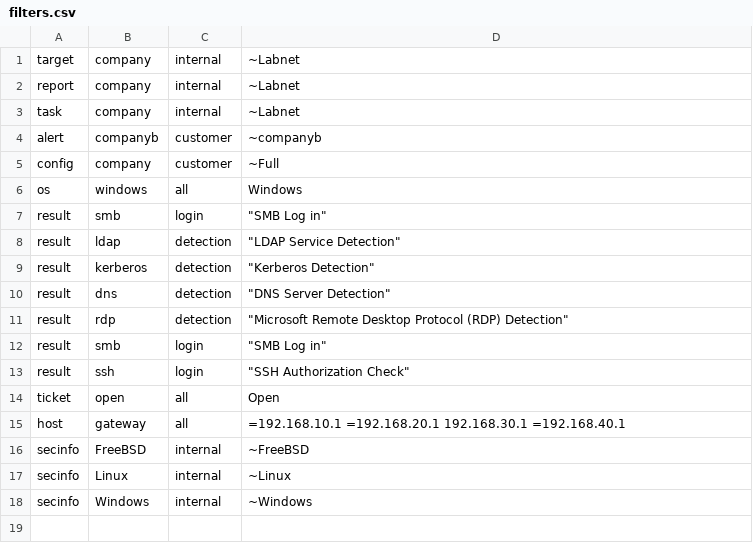
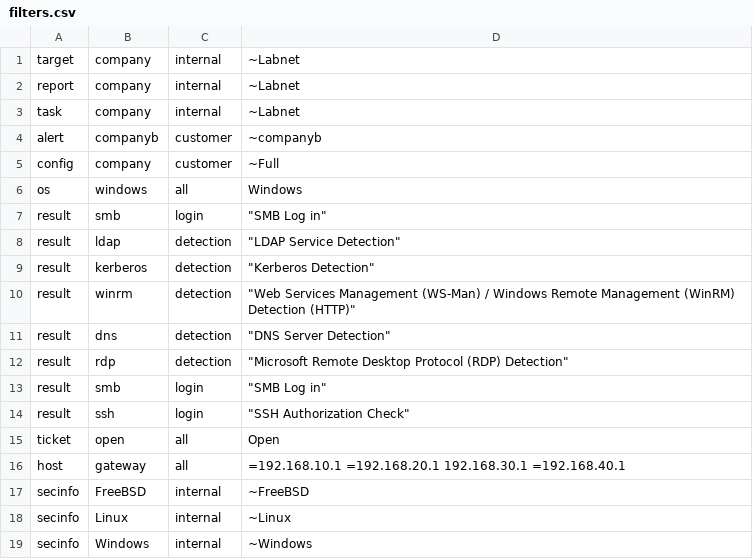
Before and after one commit to martinboller/greenbone-gmp-scripts, a CSV file: filters.csv, drawn as a sheet.

Commit message:
WinRM filter

```diff
--- a/filters.csv
+++ b/filters.csv
@@ -9,2 +9,3 @@ result,ldap,detection,"""LDAP Service Detection""",
 result,kerberos,detection,"""Kerberos Detection""",
+result,winrm,detection,"""Web Services Management (WS-Man) / Windows Remote Management (WinRM) Detection (HTTP)""",
 result,dns,detection,"""DNS Server Detection""",
```
Also changed, not shown: 2 other files.
